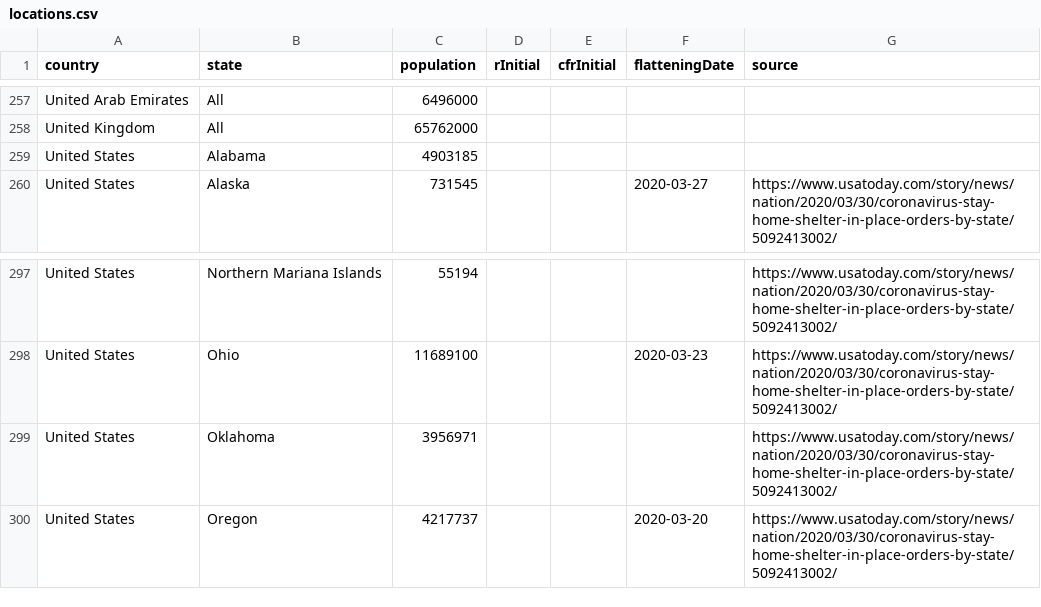
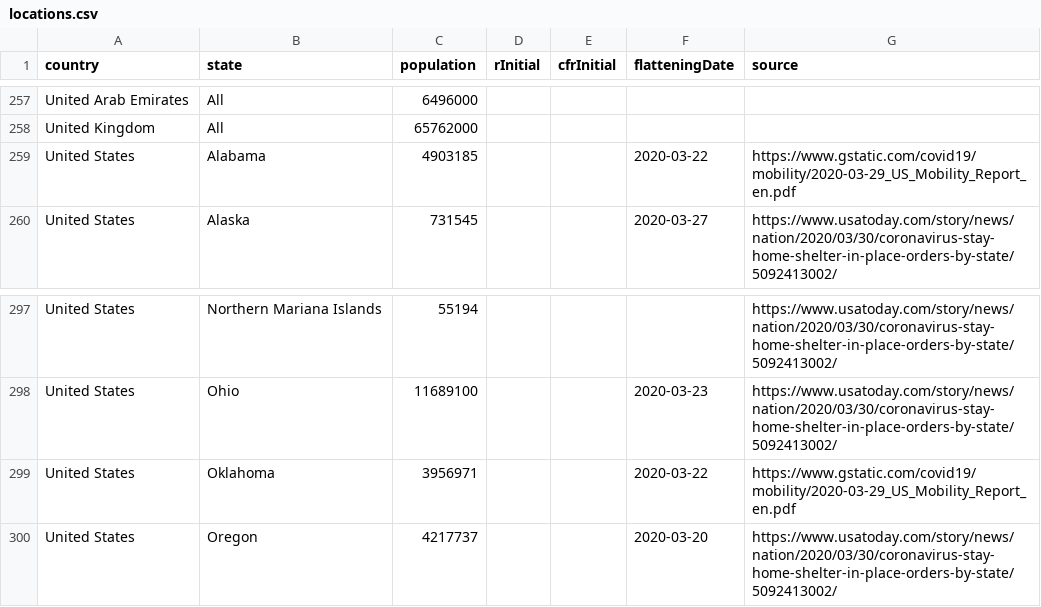
Before and after one commit to fryanpan/covid-19-scenarios, a CSV file: src/data/locations.csv, drawn as a sheet; only a part is shown, gaps mark what is left out.

Commit message:
Updated Shelter-at-home

```diff
--- a/src/data/locations.csv
+++ b/src/data/locations.csv
@@ -258,3 +258,3 @@ United Arab Emirates,All,6496000,,,,
 United Kingdom,All,65762000,,,,
-United States,Alabama,4903185,,,,
+United States,Alabama,4903185,,,2020-03-22,https://www.gstatic.com/covid19/mobility/2020-03-29_US_Mobility_Report_en.pdf
 United States,Alaska,731545,,,2020-03-27,https://www.usatoday.com/story/news/nation/2020/03/30/coronavirus-stay-home-shelter-in-place-orders-by-state/5092413002/
@@ -298,3 +298,3 @@ United States,Northern Mariana Islands,55194,,,,https://www.usatoday.com/story/n
 United States,Ohio,11689100,,,2020-03-23,https://www.usatoday.com/story/news/nation/2020/03/30/coronavirus-stay-home-shelter-in-place-orders-by-state/5092413002/
-United States,Oklahoma,3956971,,,,https://www.usatoday.com/story/news/nation/2020/03/30/coronavirus-stay-home-shelter-in-place-orders-by-state/5092413002/
+United States,Oklahoma,3956971,,,2020-03-22,https://www.gstatic.com/covid19/mobility/2020-03-29_US_Mobility_Report_en.pdf
 United States,Oregon,4217737,,,2020-03-20,https://www.usatoday.com/story/news/nation/2020/03/30/coronavirus-stay-home-shelter-in-place-orders-by-state/5092413002/
```
